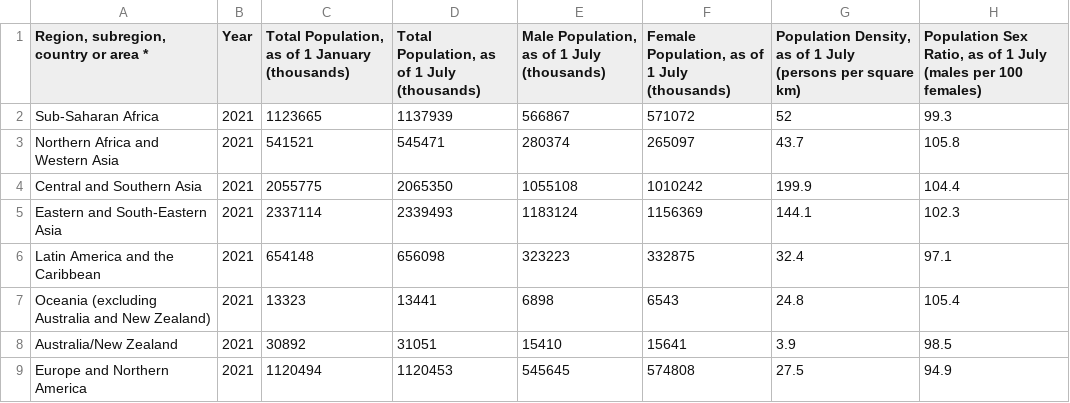
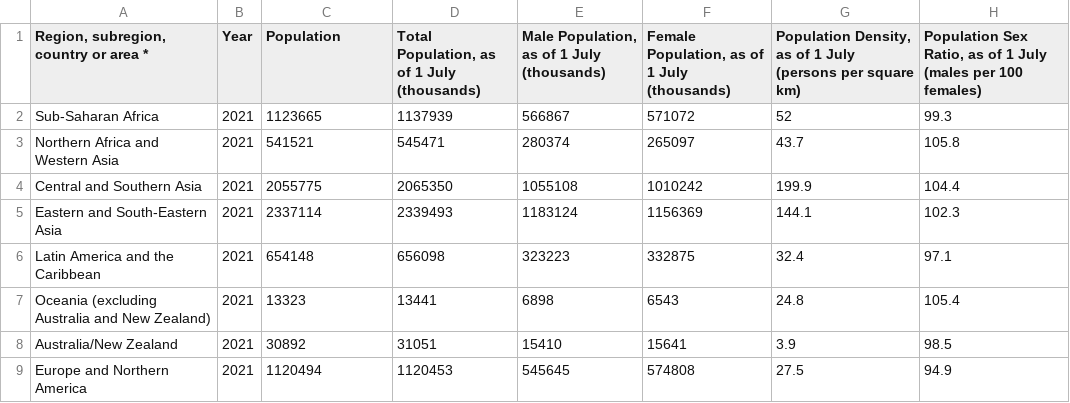
Before and after one commit to dfghtyuvbn/3179, a CSV file: data/Continent.csv, drawn as a sheet; only a part is shown; the diff names each change by its address in the sheet, - before the commit and + after, or states it on an @@ line.

Commit message:
Update Continent.csv

```diff
--- a/data/Continent.csv
+++ b/data/Continent.csv
-C1: Total Population, as of 1 January (thousands)
+C1: Population
```
